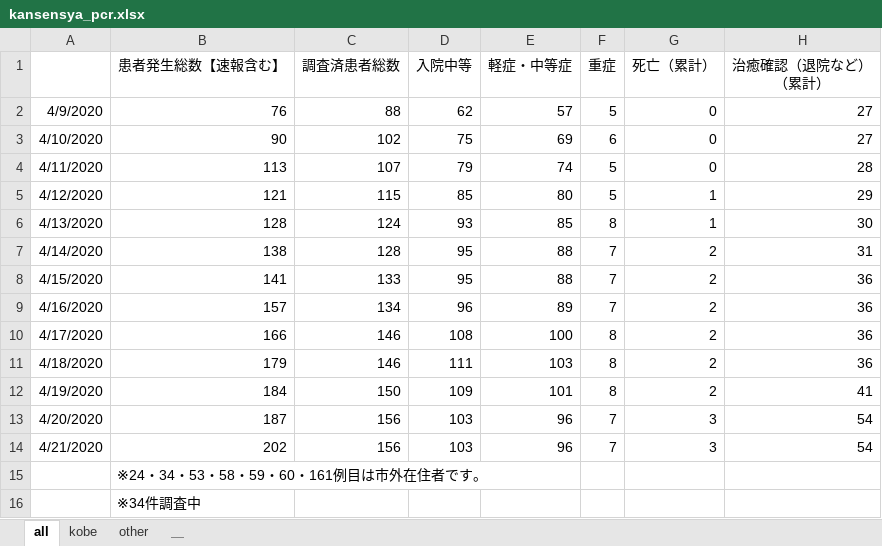
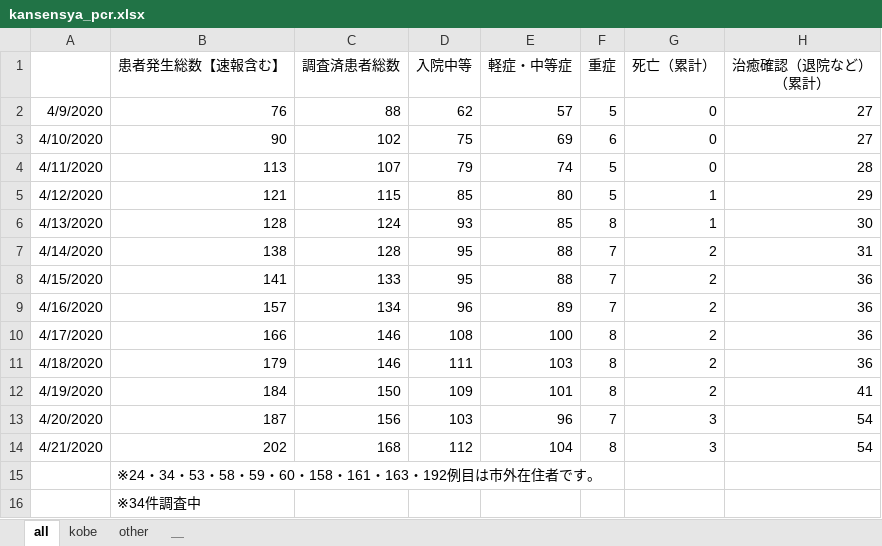
Before and after one commit to y-chan/covid19kobe-scraping, an Excel workbook: kansensya_pcr.xlsx, sheet all, drawn as a sheet; values as stored, in another font and other column widths than the file's, no borders; the diff names each change by its address in the sheet, - before the commit and + after, or states it on an @@ line.

```diff
--- a/kansensya_pcr.xlsx (sheet all)
+++ b/kansensya_pcr.xlsx (sheet all)
-C14 (調査済患者総数): 156
+C14 (調査済患者総数): 168
-D14 (入院中等): 103
+D14 (入院中等): 112
-E14 (軽症・中等症): 96
+E14 (軽症・中等症): 104
-F14 (重症): 7
+F14 (重症): 8
-B15 (患者発生総数【速報含む】): ※24・34・53・58・59・60・161例目は市外在住者です。
+B15 (患者発生総数【速報含む】): ※24・34・53・58・59・60・158・161・163・192例目は市外在住者です。
```
Also changed, not shown: sheet kobe, 1 other file.
